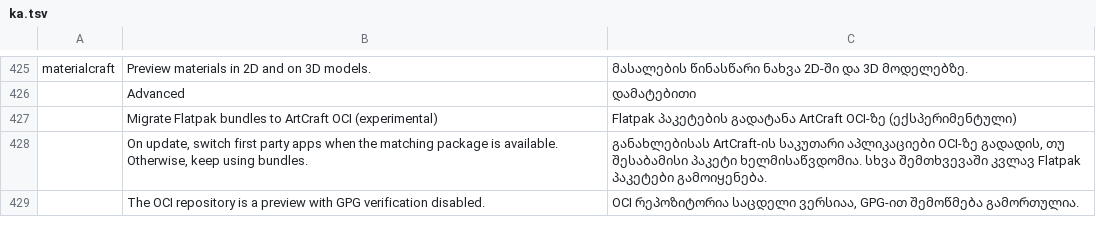
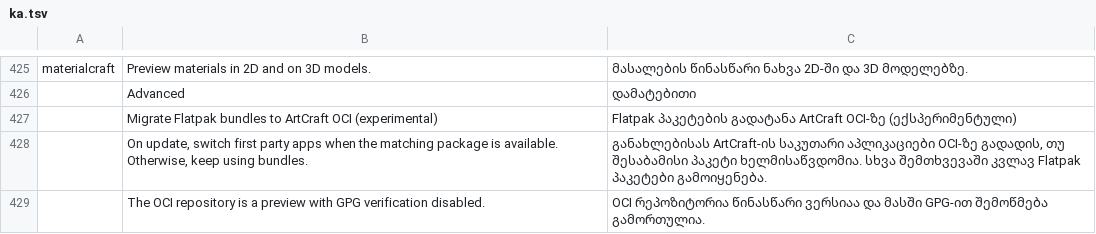
Before and after one commit to devius/craft-launcher, a TSV file: crates/ui-egui/src/i18n/ka.tsv, drawn as a sheet; only a part is shown, gaps mark what is left out.

```diff
--- a/crates/ui-egui/src/i18n/ka.tsv
+++ b/crates/ui-egui/src/i18n/ka.tsv
@@ -428,2 +428,2 @@ materialcraft	Preview materials in 2D and on 3D models.	მასალები
 	On update, switch first party apps when the matching package is available. Otherwise, keep using bundles.	განახლებისას ArtCraft-ის საკუთარი აპლიკაციები OCI-ზე გადადის, თუ შესაბამისი პაკეტი ხელმისაწვდომია. სხვა შემთხვევაში კვლავ Flatpak პაკეტები გამოიყენება.
-	The OCI repository is a preview with GPG verification disabled.	OCI რეპოზიტორია საცდელი ვერსიაა, GPG-ით შემოწმება გამორთულია.
+	The OCI repository is a preview with GPG verification disabled.	OCI რეპოზიტორია წინასწარი ვერსიაა და მასში GPG-ით შემოწმება გამორთულია.
```
